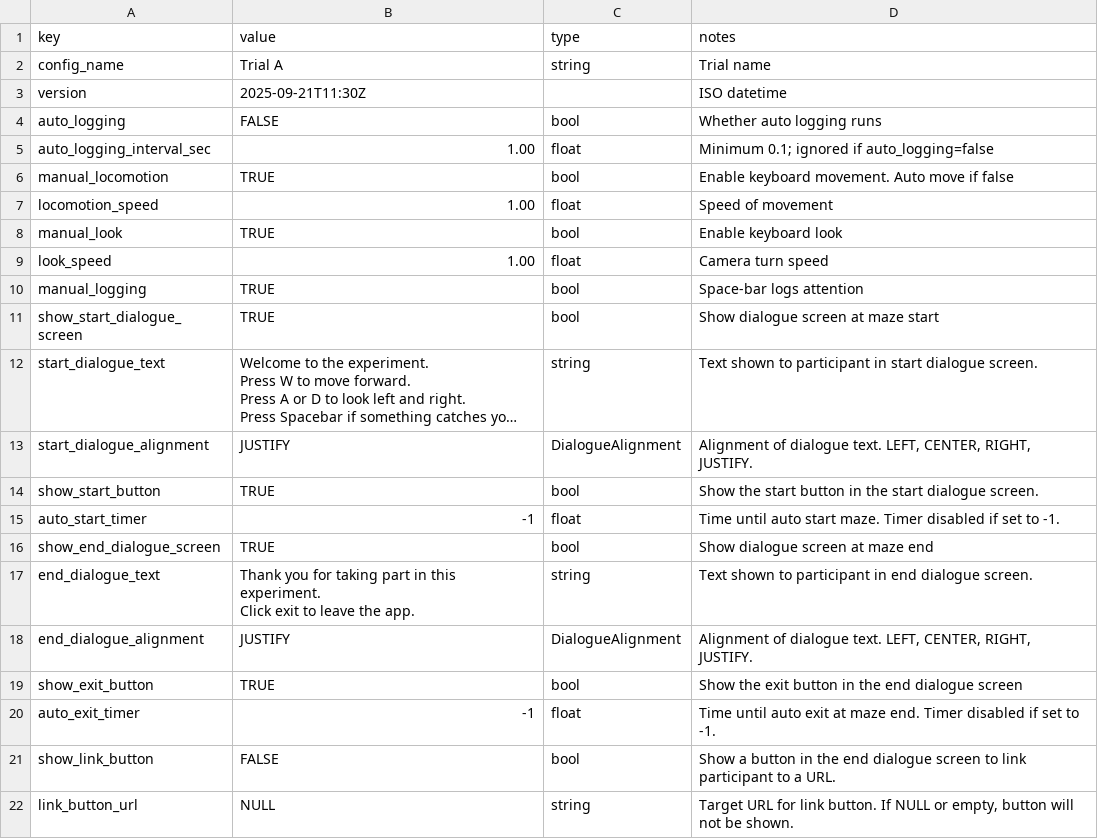
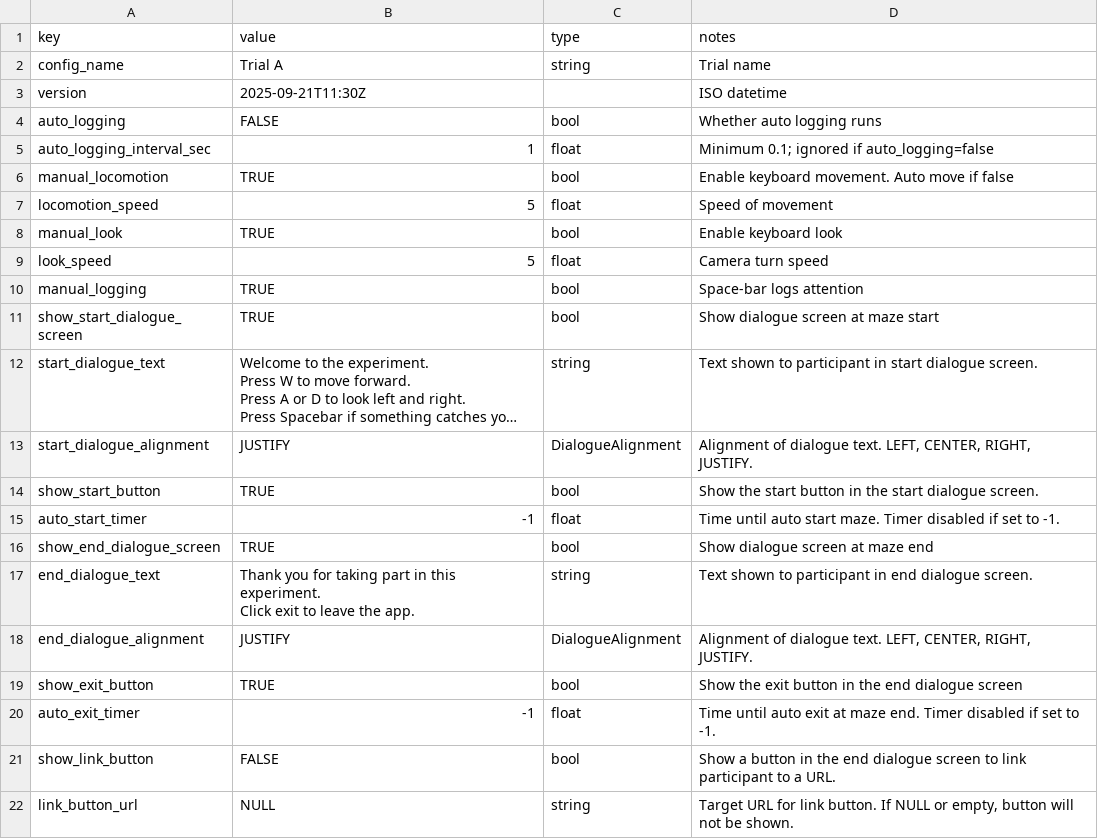
Before and after one commit to isaacjparker/Attention-Maze-Dev, a CSV file: Assets/_Project/Config/TrialB.csv, drawn as a sheet; long unchanged cells end in ….

Commit message:
ConfigService and Director Done
All scripts except for dialogue (which havent been made yet) are now tied into ConfigService and the Director.

```diff
--- a/Assets/_Project/Config/TrialB.csv
+++ b/Assets/_Project/Config/TrialB.csv
@@ -4,7 +4,7 @@ version,2025-09-21T11:30Z,,ISO datetime
 auto_logging,FALSE,bool,Whether auto logging runs
-auto_logging_interval_sec,1.00,float,Minimum 0.1; ignored if auto_logging=false
+auto_logging_interval_sec,1,float,Minimum 0.1; ignored if auto_logging=false
 manual_locomotion,TRUE,bool,Enable keyboard movement. Auto move if false
-locomotion_speed,1.00,float,Speed of movement
+locomotion_speed,5,float,Speed of movement
 manual_look,TRUE,bool,Enable keyboard look
-look_speed,1.00,float,Camera turn speed
+look_speed,5,float,Camera turn speed
 manual_logging,TRUE,bool,Space-bar logs attention
```
Also changed, not shown: 7 other files.
